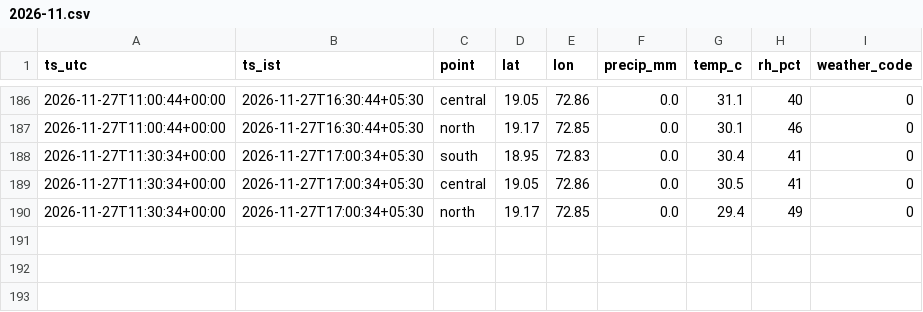
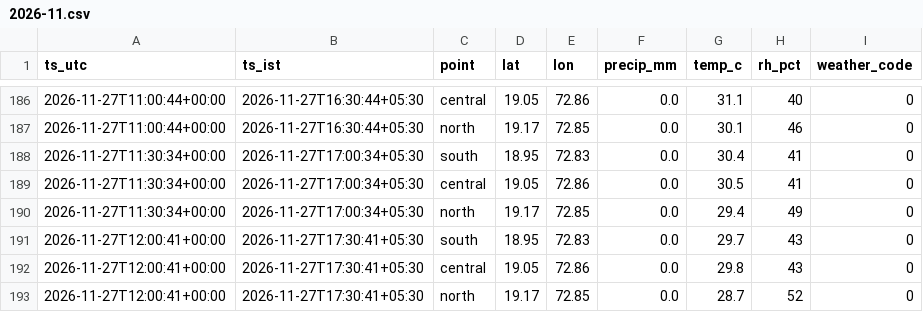
Before and after one commit to Sujith-2027/mumbai-traffic-data, a CSV file: data/weather/2026-11.csv, drawn as a sheet; only a part is shown, gaps mark what is left out; the diff names each change by its address in the sheet, - before the commit and + after, or states it on an @@ line.

```diff
--- a/data/weather/2026-11.csv
+++ b/data/weather/2026-11.csv
+row 191: 2026-11-27T12:00:41+00:00 | 2026-11-27T17:30:41+05:30 | south | 18.95 | 72.83 | 0.0 | 29.7 | 43 | 0
+row 192: 2026-11-27T12:00:41+00:00 | 2026-11-27T17:30:41+05:30 | central | 19.05 | 72.86 | 0.0 | 29.8 | 43 | 0
+row 193: 2026-11-27T12:00:41+00:00 | 2026-11-27T17:30:41+05:30 | north | 19.17 | 72.85 | 0.0 | 28.7 | 52 | 0
```
Also changed, not shown: data/traffic/2026-11.csv.
